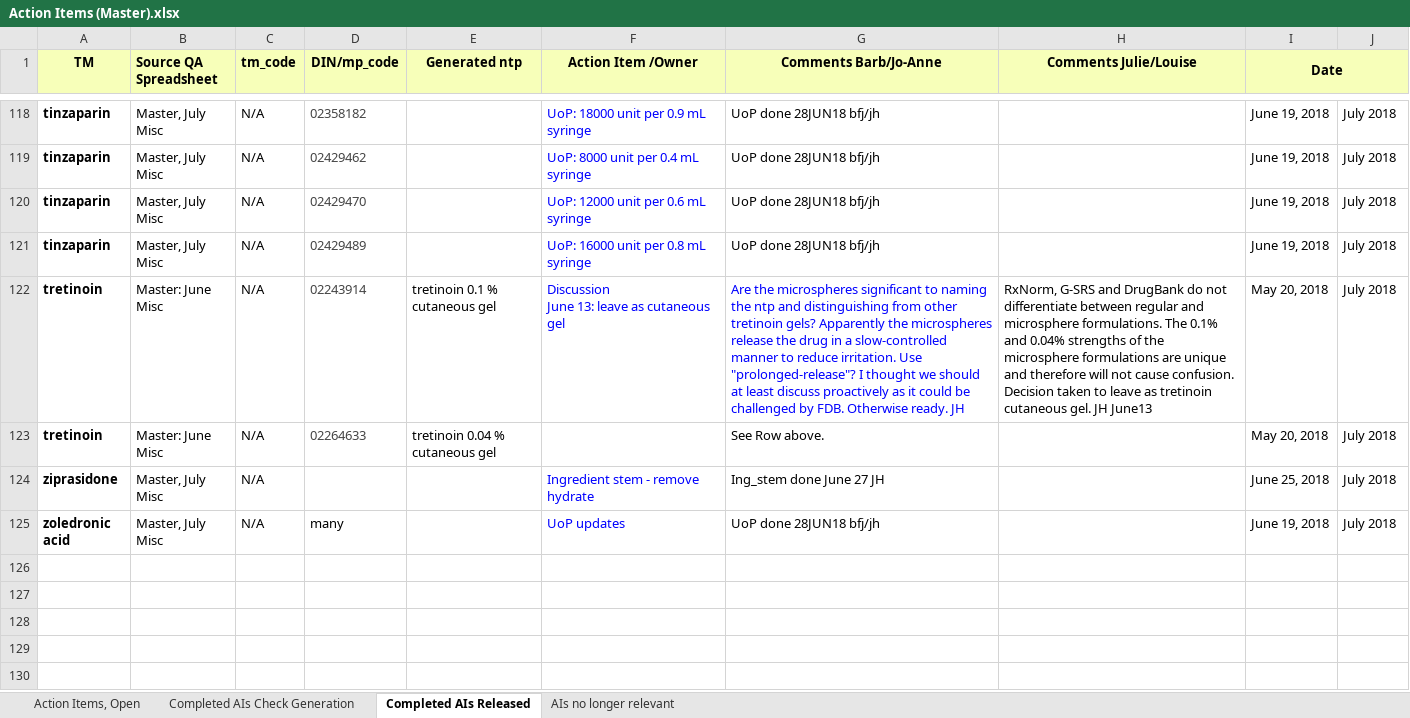
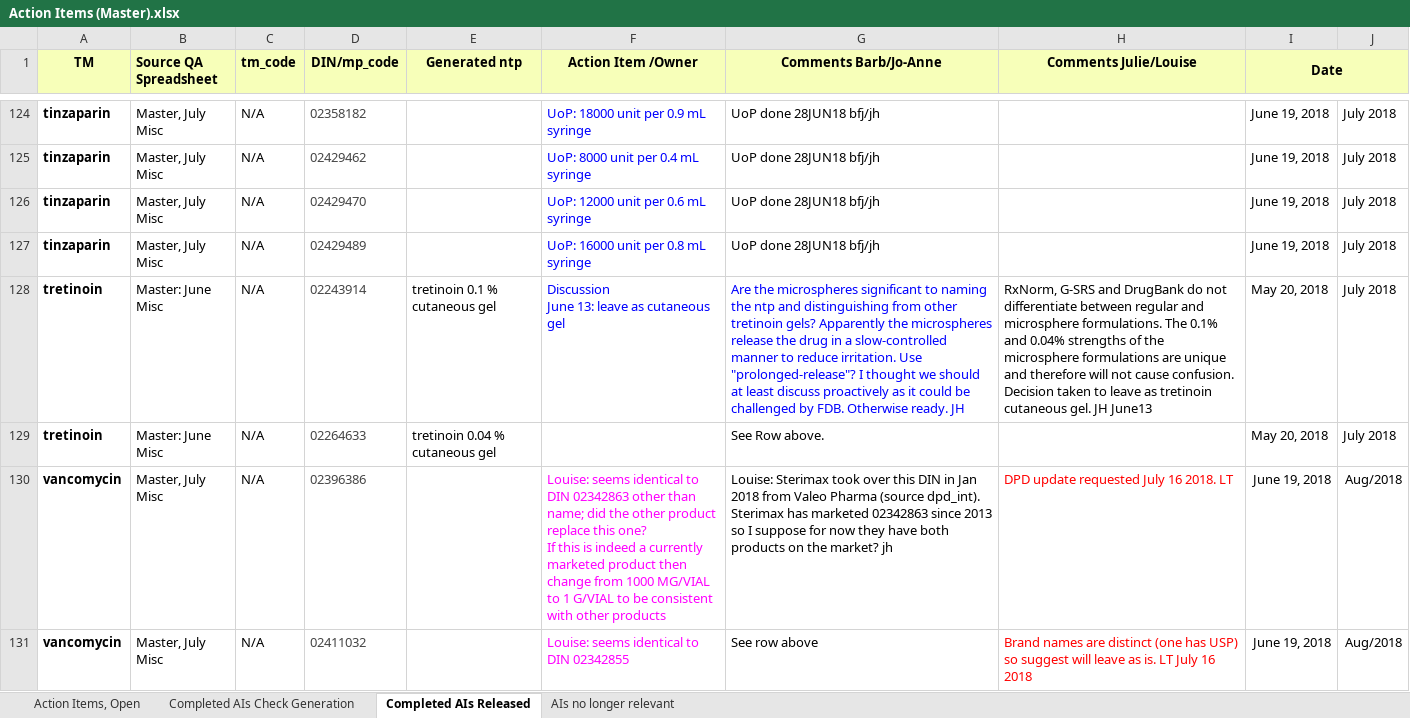
Before and after one commit to hres/formulary, an Excel workbook: Working QA Team Folders/Pre- Release QA/Action Items (Master).xlsx, sheet Completed AIs Released, drawn as a sheet; only a part is shown, gaps mark what is left out; the shorter side is filled out with more unchanged rows; values as stored, in another font and other column widths than the file's, no borders; ↵ is a line break in a cell; the diff covers the shown part only; the diff names each change by its address in the sheet, - before the commit and + after, or states it on an @@ line.

```diff
--- a/Working QA Team Folders/Pre- Release QA/Action Items (Master).xlsx (sheet Completed AIs Released)
+++ b/Working QA Team Folders/Pre- Release QA/Action Items (Master).xlsx (sheet Completed AIs Released)
+row 130: vancomycin | Master, July Misc | N/A | 02396386 |  | Louise: seems identical to DIN 02342863 other than name; did the other product replace this one? ↵ If this is indeed a currently marketed product then change from 1000 MG/VIAL to 1 G/VIAL to be consistent with other products | Louise: Sterimax took over this DIN in Jan 2018 from Valeo Pharma (source dpd_int). Sterimax has marketed 02342863 since 2013 so I suppose for now they have both products on the market? jh | DPD update requested July 16 2018. LT | June 19, 2018 | Aug/2018
+row 131: vancomycin | Master, July Misc | N/A | 02411032 |  | Louise: seems identical to DIN 02342855 | See row above | Brand names are distinct (one has USP) so suggest will leave as is. LT July 16 2018 | June 19, 2018 | Aug/2018
```
Also changed, not shown: 8 added rows elsewhere in this sheet, sheet Action Items, Open, sheet AIs no longer relevant.
